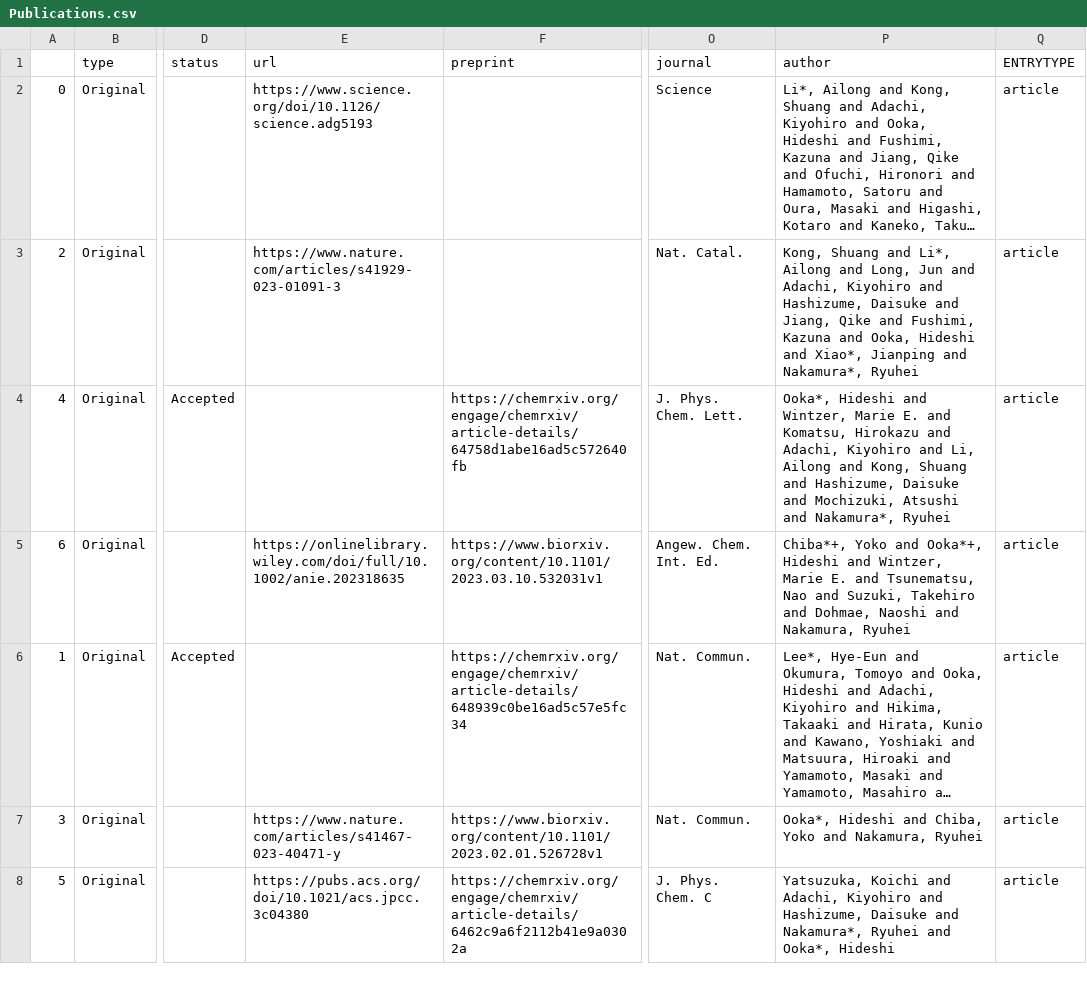
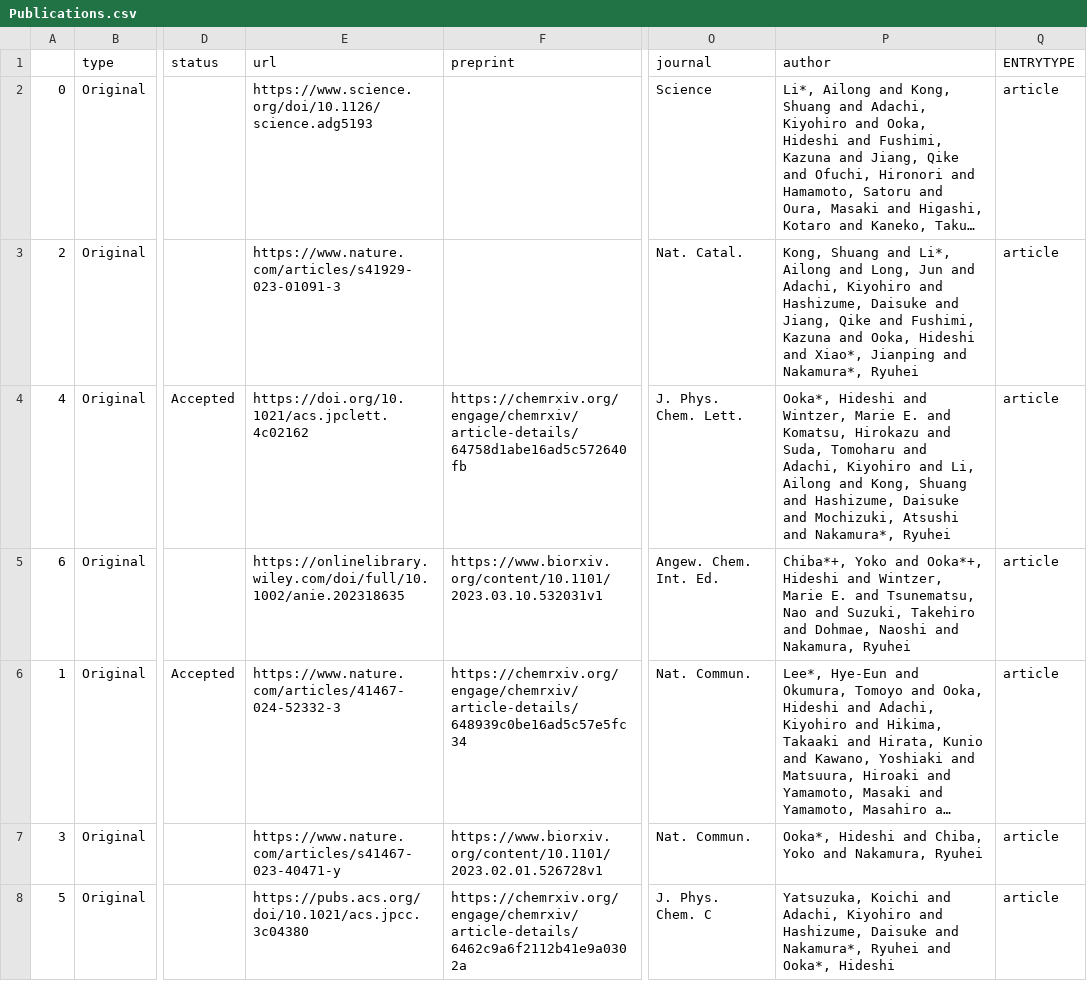
Before and after one commit to HideshiOoka/Homepage, a CSV file: achievements/Publications.csv, drawn as a sheet; only a part is shown, gaps mark what is left out; long unchanged cells end in …; the diff names each change by its address in the sheet, - before the commit and + after, or states it on an @@ line.

```diff
--- a/achievements/Publications.csv
+++ b/achievements/Publications.csv
-E4 (url): (empty)
+E4 (url): https://doi.org/10.1021/acs.jpclett.4c02162
-P4 (author): …Hirokazu and Adachi, Kiyohiro…
+P4 (author): …Hirokazu and Suda, Tomoharu and Adachi, Kiyohiro…
-E6 (url): (empty)
+E6 (url): https://www.nature.com/articles/41467-024-52332-3
```
Also changed, not shown: achievements/Non_Peer_Reviewed.csv, achievements/Non_Peer_Reviewed_JP.csv, 10 other files.
